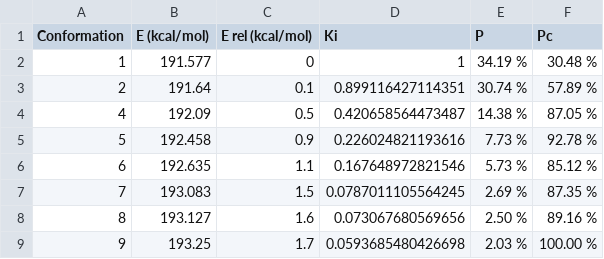
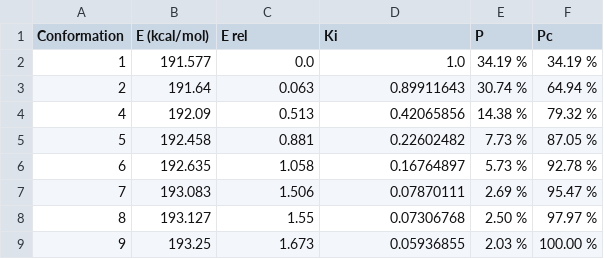
Before and after one commit to MejriY/MS2DECIDE_article_data, a TSV file: Pleiokomenine C/Boltzmann analysis/Eight conformations.tsv, drawn as a sheet.

Commit message:
Update conformations non generated

```diff
--- a/Pleiokomenine C/Boltzmann analysis/Eight conformations.tsv
+++ b/Pleiokomenine C/Boltzmann analysis/Eight conformations.tsv
@@ -1,9 +1,9 @@
-Conformation	E (kcal/mol)	E rel (kcal/mol)	Ki	P	Pc
-1	191.577	0	1	34.19 %	30.48 %
-2	191.64	0.1	0.899116427114351	30.74 %	57.89 %
-4	192.09	0.5	0.420658564473487	14.38 %	87.05 %
-5	192.458	0.9	0.226024821193616	7.73 %	92.78 %
-6	192.635	1.1	0.167648972821546	5.73 %	85.12 %
-7	193.083	1.5	0.0787011105564245	2.69 %	87.35 %
-8	193.127	1.6	0.073067680569656	2.50 %	89.16 %
-9	193.25	1.7	0.0593685480426698	2.03 %	100.00 %
+Conformation	E (kcal/mol)	E rel	Ki	P	Pc
+1	191.577	0.0	1.0	34.19 %	34.19 %
+2	191.64	0.063	0.89911643	30.74 %	64.94 %
+4	192.09	0.513	0.42065856	14.38 %	79.32 %
+5	192.458	0.881	0.22602482	7.73 %	87.05 %
+6	192.635	1.058	0.16764897	5.73 %	92.78 %
+7	193.083	1.506	0.07870111	2.69 %	95.47 %
+8	193.127	1.55	0.07306768	2.50 %	97.97 %
+9	193.25	1.673	0.05936855	2.03 %	100.00 %
```
Also changed, not shown: Pleiokomenine C/Boltzmann analysis/Conformational population.tsv.
